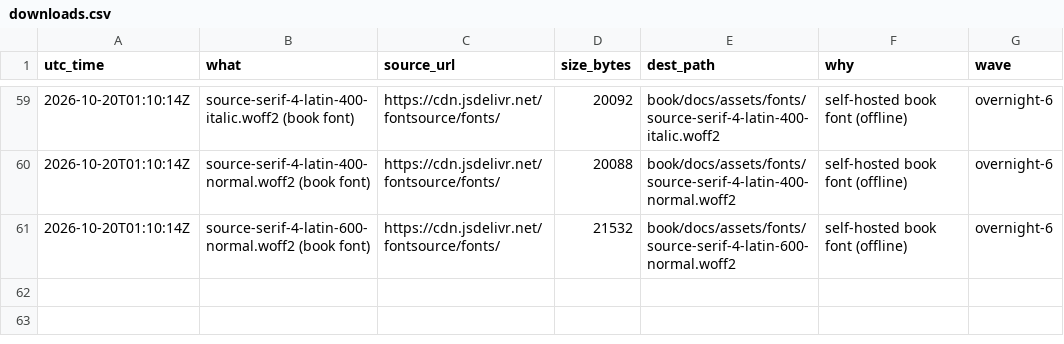
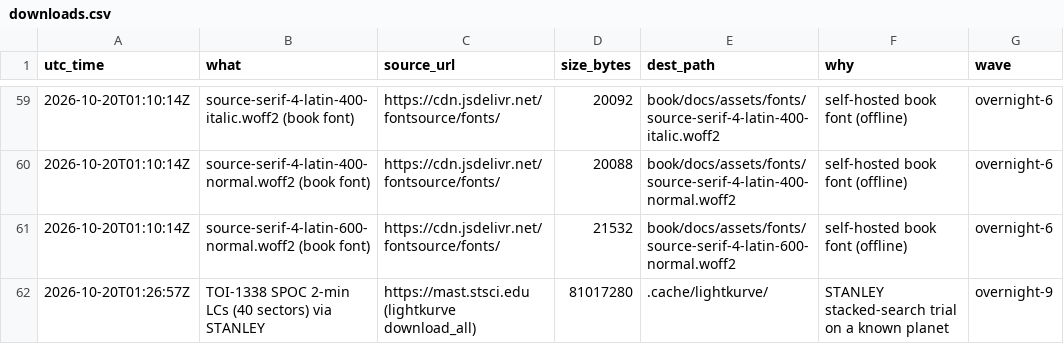
Before and after one commit to M1Smacker/second-sun, a CSV file: research/downloads.csv, drawn as a sheet; only a part is shown, gaps mark what is left out.

```diff
--- a/research/downloads.csv
+++ b/research/downloads.csv
@@ -61 +61,2 @@ utc_time,what,source_url,size_bytes,dest_path,why,wave
 2026-10-20T01:10:14Z,source-serif-4-latin-600-normal.woff2 (book font),https://cdn.jsdelivr.net/fontsource/fonts/,21532,book/docs/assets/fonts/source-serif-4-latin-600-normal.woff2,self-hosted book font (offline),overnight-6
+2026-10-20T01:26:57Z,TOI-1338 SPOC 2-min LCs (40 sectors) via STANLEY,https://mast.stsci.edu (lightkurve download_all),81017280,.cache/lightkurve/,STANLEY stacked-search trial on a known planet,overnight-9
```
Also changed, not shown: 4 other files.
